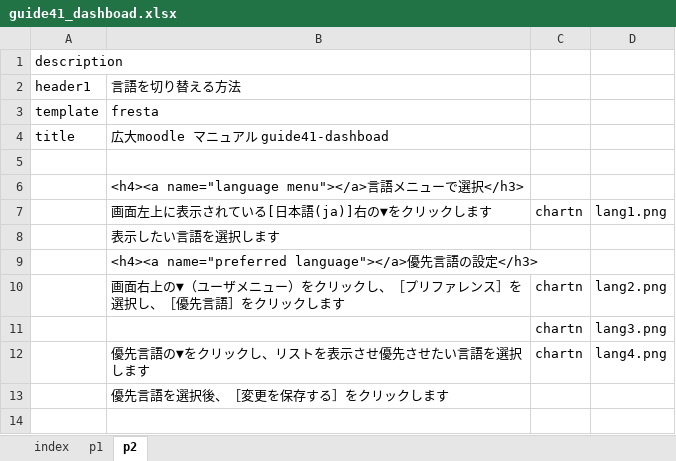
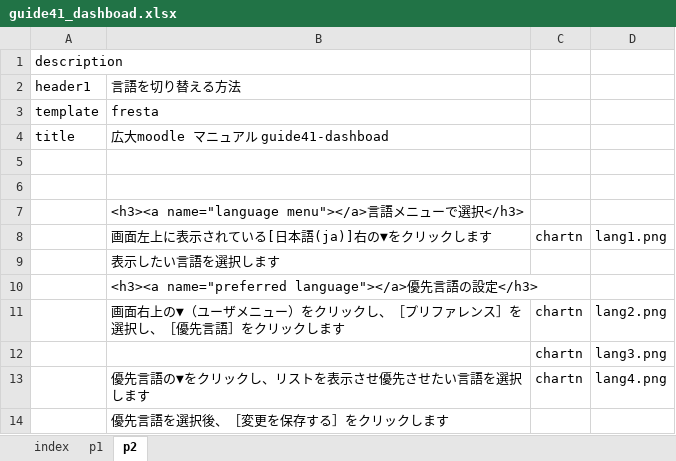
Before and after one commit to imc-lms-adm/support-vle-man, an Excel workbook: guide41_dashboad.xlsx, sheet p2, drawn as a sheet; values as stored, in another font and other column widths than the file's, no borders; addresses are those after the commit; the diff names each change by its address in the sheet, - before the commit and + after, or states it on an @@ line.

```diff
--- a/guide41_dashboad.xlsx (sheet p2)
+++ b/guide41_dashboad.xlsx (sheet p2)
+row 6: (empty)
-B7: <h4><a name="language menu"></a>…
+B7: <h3><a name="language menu"></a>…
-B10: <h4><a name="preferred language"></a>…
+B10: <h3><a name="preferred language"></a>…
```
Also changed, not shown: sheet p1, guide41_feedback.xlsx, guide41_file.xlsx, 4 other files.
